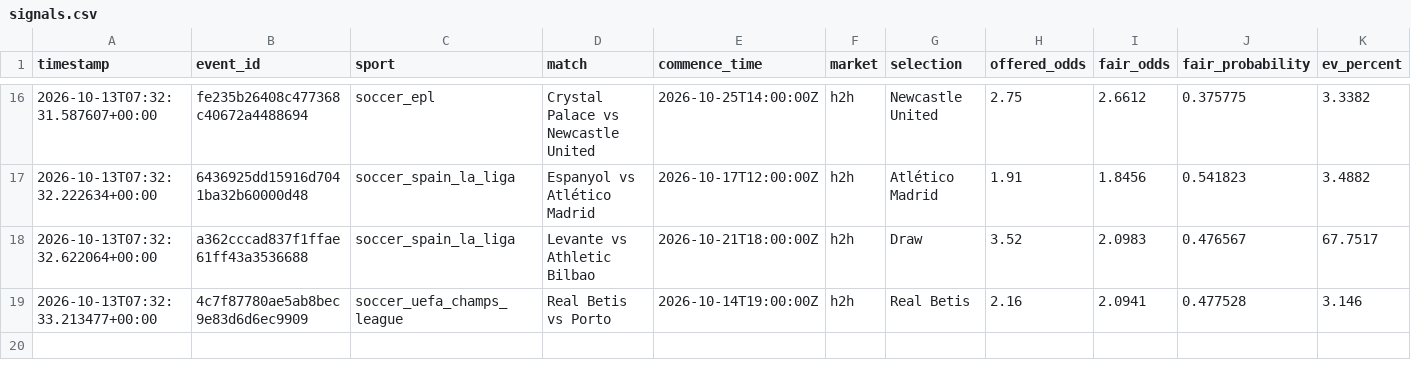
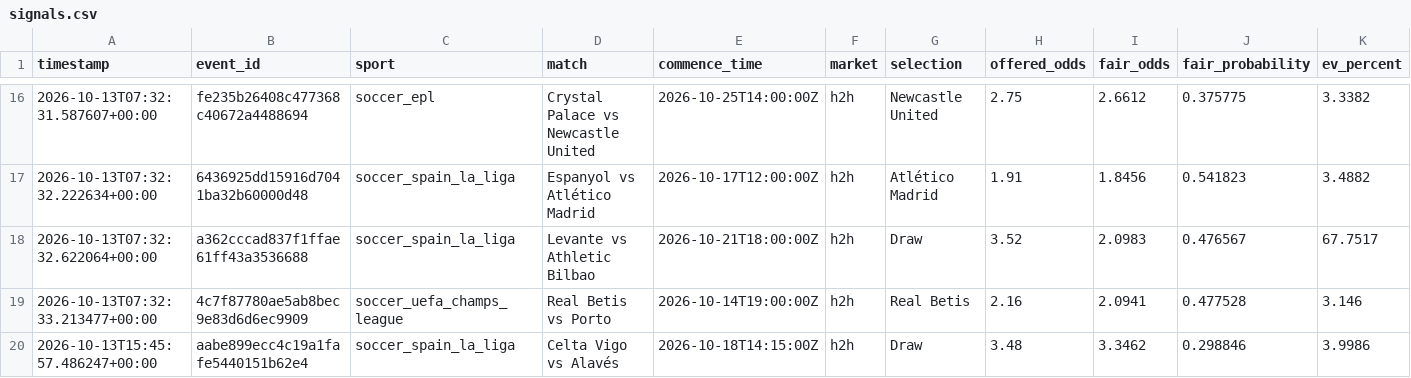
Before and after one commit to Sirkings14/1xbet-value-bot, a CSV file: signals.csv, drawn as a sheet; only a part is shown, gaps mark what is left out; rows hold the shown columns only; the diff names each change by its address in the sheet, - before the commit and + after, or states it on an @@ line.

```diff
--- a/signals.csv
+++ b/signals.csv
+row 20: 2026-10-13T15:45:57.486247+00:00 | aabe899ecc4c19a1fafe5440151b62e4 | soccer_spain_la_liga | Celta Vigo vs Alavés | 2026-10-18T14:15:00Z | h2h | Draw | 3.48 | 3.3462 | 0.298846 | 3.9986
```
Also changed, not shown: analysis_report.csv, sent_alerts_cache.csv.
